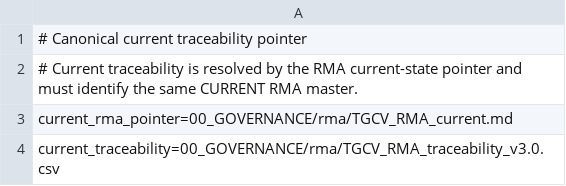
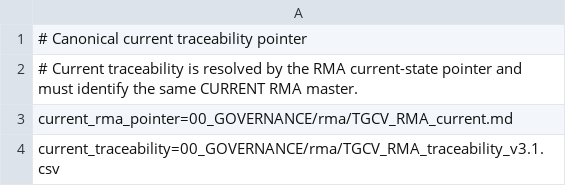
Before and after one commit to jcarmonabastida-pixel/TGCV, a CSV file: 00_GOVERNANCE/rma/TGCV_RMA_traceability_current.csv, drawn as a sheet.

Commit message:
governance: prepare Industrial Case Specification v0.1 atomically

```diff
--- a/00_GOVERNANCE/rma/TGCV_RMA_traceability_current.csv
+++ b/00_GOVERNANCE/rma/TGCV_RMA_traceability_current.csv
@@ -3,2 +3,2 @@
 current_rma_pointer=00_GOVERNANCE/rma/TGCV_RMA_current.md
-current_traceability=00_GOVERNANCE/rma/TGCV_RMA_traceability_v3.0.csv
+current_traceability=00_GOVERNANCE/rma/TGCV_RMA_traceability_v3.1.csv
```
Also changed, not shown: 7 other files.
